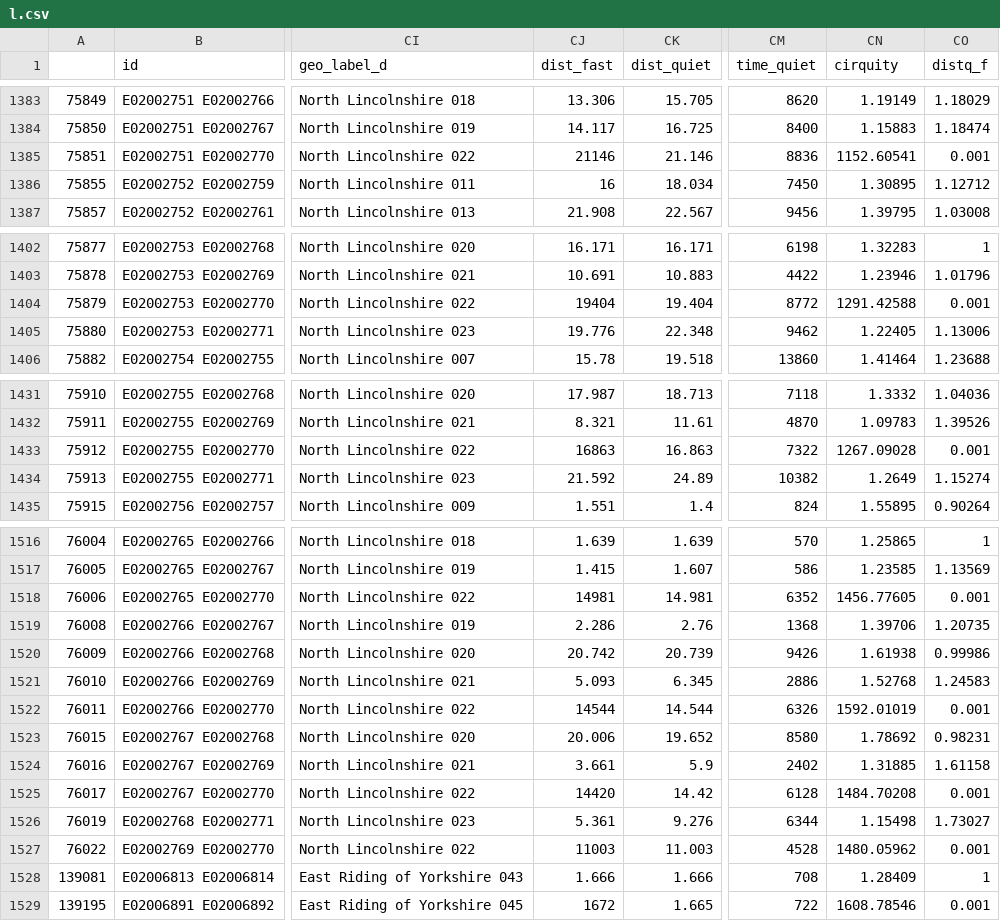
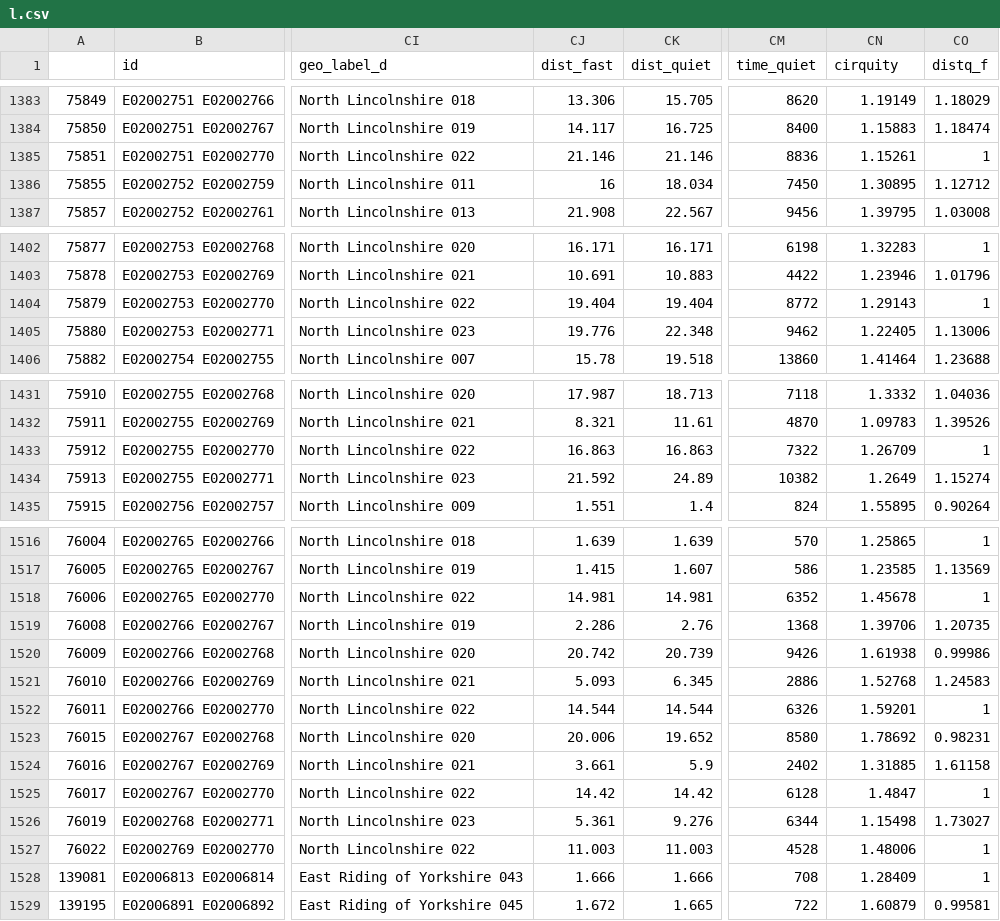
Before and after one commit to Robinlovelace/pct-data, a CSV file: humberside/l.csv, drawn as a sheet; only a part is shown, gaps mark what is left out; the diff covers the shown part only; the diff names each change by its address in the sheet, - before the commit and + after, or states it on an @@ line.

Commit message:
Update data with new data for humberside

```diff
--- a/humberside/l.csv
+++ b/humberside/l.csv
-CJ1385 (dist_fast): 21146
+CJ1385 (dist_fast): 21.146
-CN1385 (cirquity): 1152.60541
+CN1385 (cirquity): 1.15261
-CO1385 (distq_f): 0.001
+CO1385 (distq_f): 1
-CJ1404 (dist_fast): 19404
+CJ1404 (dist_fast): 19.404
-CN1404 (cirquity): 1291.42588
+CN1404 (cirquity): 1.29143
-CO1404 (distq_f): 0.001
+CO1404 (distq_f): 1
-CJ1433 (dist_fast): 16863
+CJ1433 (dist_fast): 16.863
-CN1433 (cirquity): 1267.09028
+CN1433 (cirquity): 1.26709
-CO1433 (distq_f): 0.001
+CO1433 (distq_f): 1
-CJ1518 (dist_fast): 14981
+CJ1518 (dist_fast): 14.981
-CN1518 (cirquity): 1456.77605
+CN1518 (cirquity): 1.45678
-CO1518 (distq_f): 0.001
+CO1518 (distq_f): 1
-CJ1522 (dist_fast): 14544
+CJ1522 (dist_fast): 14.544
-CN1522 (cirquity): 1592.01019
+CN1522 (cirquity): 1.59201
-CO1522 (distq_f): 0.001
+CO1522 (distq_f): 1
-CJ1525 (dist_fast): 14420
+CJ1525 (dist_fast): 14.42
-CN1525 (cirquity): 1484.70208
+CN1525 (cirquity): 1.4847
-CO1525 (distq_f): 0.001
+CO1525 (distq_f): 1
-CJ1527 (dist_fast): 11003
+CJ1527 (dist_fast): 11.003
-CN1527 (cirquity): 1480.05962
+CN1527 (cirquity): 1.48006
-CO1527 (distq_f): 0.001
+CO1527 (distq_f): 1
-CJ1529 (dist_fast): 1672
+CJ1529 (dist_fast): 1.672
-CN1529 (cirquity): 1608.78546
+CN1529 (cirquity): 1.60879
-CO1529 (distq_f): 0.001
+CO1529 (distq_f): 0.99581
```
Also changed, not shown: 24 edited cells elsewhere in this file, humberside/rf.csv, 12 other files.
